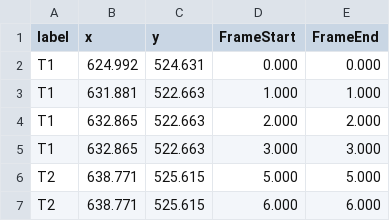
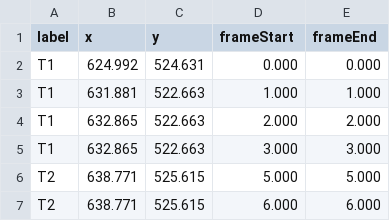
Before and after one commit to yboulkaid/radiothorax, a CSV file: part1/public/captions/VertebresAxial.fcsv.csv, drawn as a sheet; only a part is shown.

Commit message:
Fix case

```diff
--- a/part1/public/captions/VertebresAxial.fcsv.csv
+++ b/part1/public/captions/VertebresAxial.fcsv.csv
@@ -1,2 +1,2 @@
-label;x;y;FrameStart;FrameEnd
+label;x;y;frameStart;frameEnd
 T1;624.992;524.631;0.000;0.000
```
